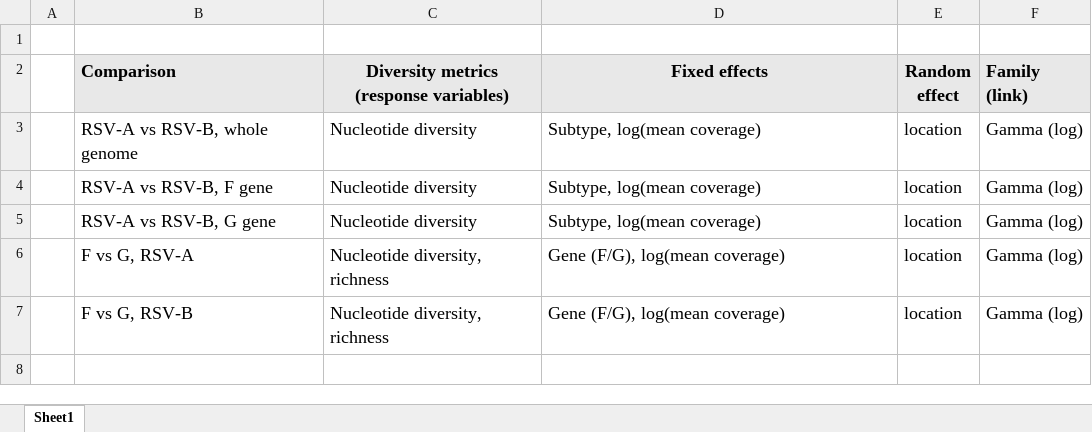
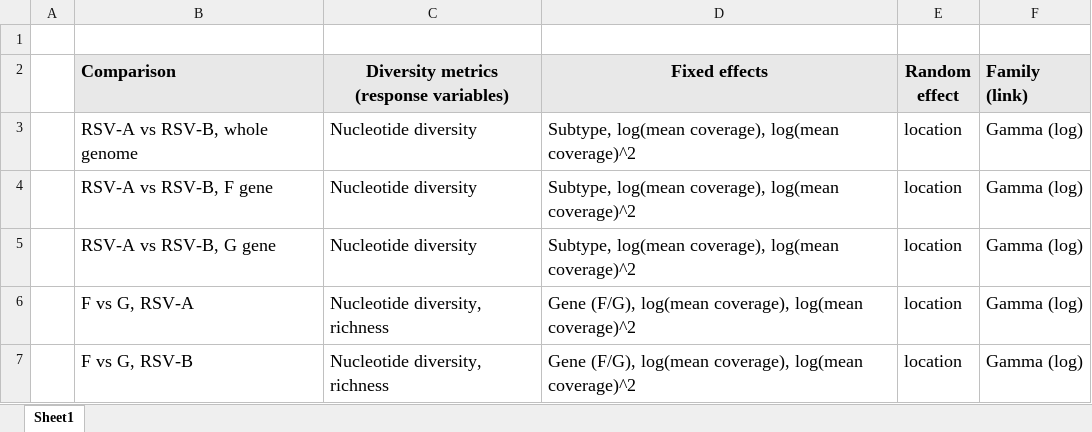
Before and after one commit to cbg-ethz/RSV-wastewater-2024-2025, an Excel workbook: utilities/genetic_diversity/genetic_diversity_r/models_summary_final.xlsx, sheet Sheet1, drawn as a sheet; values as stored, in another font and other column widths than the file's, no borders; the diff names each change by its address in the sheet, - before the commit and + after, or states it on an @@ line.

```diff
--- a/utilities/genetic_diversity/genetic_diversity_r/models_summary_final.xlsx (sheet Sheet1)
+++ b/utilities/genetic_diversity/genetic_diversity_r/models_summary_final.xlsx (sheet Sheet1)
-D3:D5 (Fixed effects): Subtype, log(mean coverage)
+D3:D5 (Fixed effects): Subtype, log(mean coverage), log(mean coverage)^2
-D6:D7 (Fixed effects): Gene (F/G), log(mean coverage)
+D6:D7 (Fixed effects): Gene (F/G), log(mean coverage), log(mean coverage)^2
```
Also changed, not shown: utilities/genetic_diversity/genetic_diversity_r/RSV_diversity_results_final.xlsx, 11 other files.
